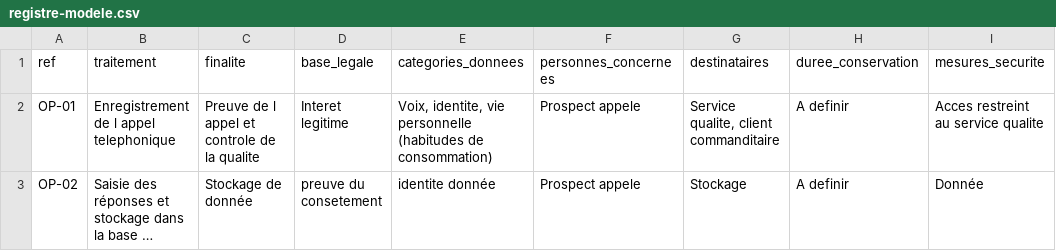
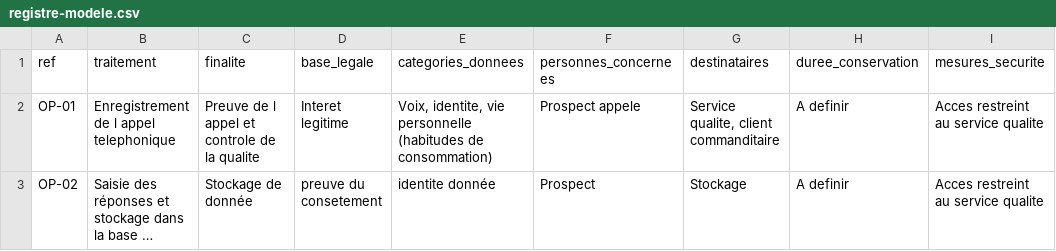
Before and after one commit to harles175/registre-mycallcenter, a CSV file: registre-modele.csv, drawn as a sheet; long unchanged cells end in …; the diff names each change by its address in the sheet, - before the commit and + after, or states it on an @@ line.

Commit message:
Ajoute OP-02 (saisie des reponses)

```diff
--- a/registre-modele.csv
+++ b/registre-modele.csv
-F3 (personnes_concernees): Prospect appele
+F3 (personnes_concernees): Prospect
-I3 (mesures_securite): Donnée
+I3 (mesures_securite): Acces restreint au service qualite
```
